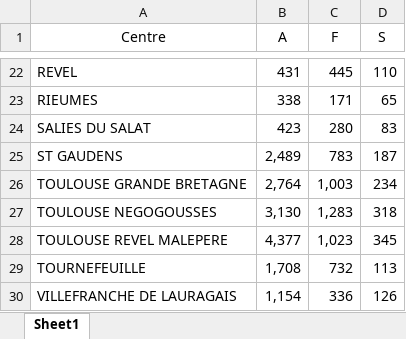
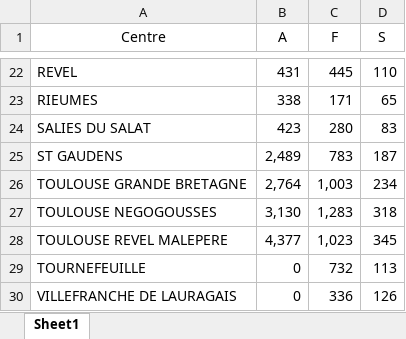
Before and after one commit to PierreLaur/routage-du-coeur, an Excel workbook: problems/demands/max.xlsx, sheet Sheet1, drawn as a sheet; only a part is shown, gaps mark what is left out; values as stored, in another font and other column widths than the file's, no borders; the diff names each change by its address in the sheet, - before the commit and + after, or states it on an @@ line.

```diff
--- a/problems/demands/max.xlsx (sheet Sheet1)
+++ b/problems/demands/max.xlsx (sheet Sheet1)
-B29 (A): 1,708
+B29 (A): 0
-B30 (A): 1,154
+B30 (A): 0
```
Also changed, not shown: data/vehicules.xlsx, problems/demands/median.xlsx, 21 other files.
